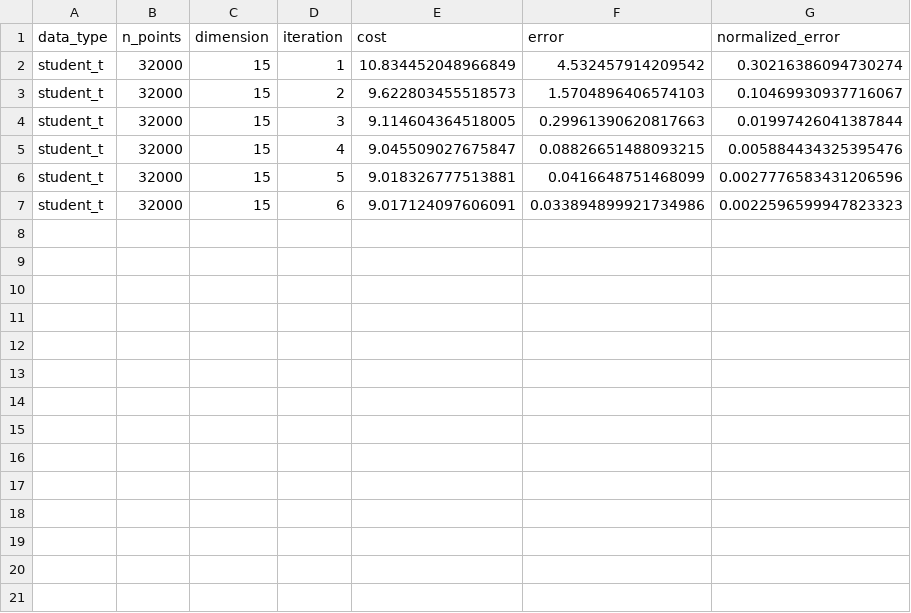
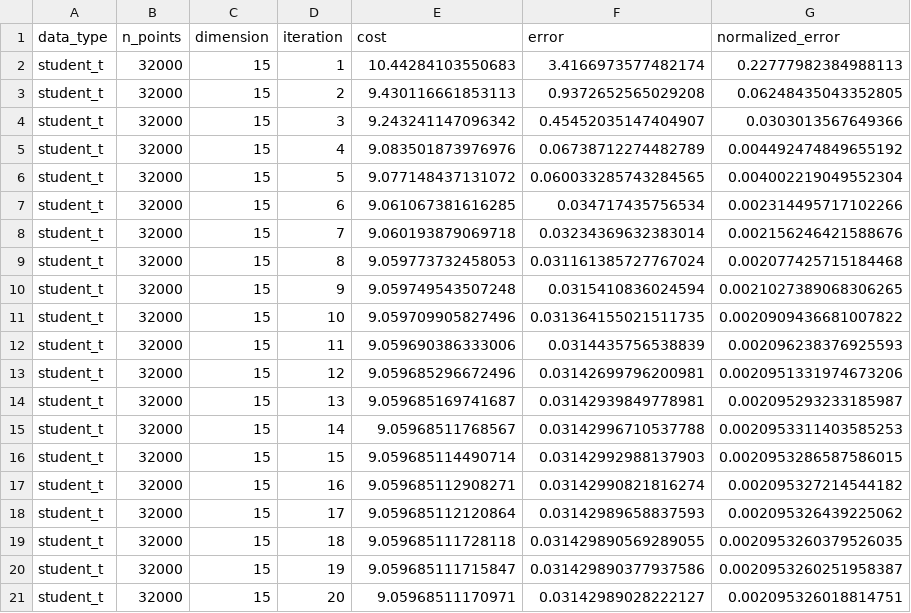
Before and after one commit to juadlopezcas/wam-paper, a CSV file: experiments/log_iterations/log_iterations_student_t_n32000_d15.csv, drawn as a sheet; only a part is shown; the diff covers the shown part only.

```diff
--- a/experiments/log_iterations/log_iterations_student_t_n32000_d15.csv
+++ b/experiments/log_iterations/log_iterations_student_t_n32000_d15.csv
@@ -1,7 +1,21 @@
 data_type,n_points,dimension,iteration,cost,error,normalized_error
-student_t,32000,15,1,10.834452048966849,4.532457914209542,0.30216386094730274
-student_t,32000,15,2,9.622803455518573,1.5704896406574103,0.10469930937716067
-student_t,32000,15,3,9.114604364518005,0.29961390620817663,0.01997426041387844
-student_t,32000,15,4,9.045509027675847,0.08826651488093215,0.005884434325395476
-student_t,32000,15,5,9.018326777513881,0.0416648751468099,0.0027776583431206596
-student_t,32000,15,6,9.017124097606091,0.033894899921734986,0.0022596599947823323
+student_t,32000,15,1,10.44284103550683,3.4166973577482174,0.22777982384988113
+student_t,32000,15,2,9.430116661853113,0.9372652565029208,0.06248435043352805
+student_t,32000,15,3,9.243241147096342,0.45452035147404907,0.0303013567649366
+student_t,32000,15,4,9.083501873976976,0.06738712274482789,0.004492474849655192
+student_t,32000,15,5,9.077148437131072,0.060033285743284565,0.004002219049552304
+student_t,32000,15,6,9.061067381616285,0.034717435756534,0.002314495717102266
+student_t,32000,15,7,9.060193879069718,0.03234369632383014,0.002156246421588676
+student_t,32000,15,8,9.059773732458053,0.031161385727767024,0.002077425715184468
+student_t,32000,15,9,9.059749543507248,0.0315410836024594,0.0021027389068306265
+student_t,32000,15,10,9.059709905827496,0.031364155021511735,0.0020909436681007822
+student_t,32000,15,11,9.059690386333006,0.0314435756538839,0.002096238376925593
+student_t,32000,15,12,9.059685296672496,0.03142699796200981,0.0020951331974673206
+student_t,32000,15,13,9.059685169741687,0.03142939849778981,0.002095293233185987
+student_t,32000,15,14,9.05968511768567,0.03142996710537788,0.0020953311403585253
+student_t,32000,15,15,9.059685114490714,0.03142992988137903,0.0020953286587586015
+student_t,32000,15,16,9.059685112908271,0.03142990821816274,0.002095327214544182
+student_t,32000,15,17,9.059685112120864,0.03142989658837593,0.002095326439225062
+student_t,32000,15,18,9.059685111728118,0.031429890569289055,0.0020953260379526035
+student_t,32000,15,19,9.059685111715847,0.031429890377937586,0.0020953260251958387
+student_t,32000,15,20,9.05968511170971,0.03142989028222127,0.002095326018814751
```
Also changed, not shown: 7 added rows elsewhere in this file, experiments/comparison_methods/frame_accuracy_results.csv, experiments/log_iterations/log_iterations_gaussian_n5000_d100.csv, 44 other files.
